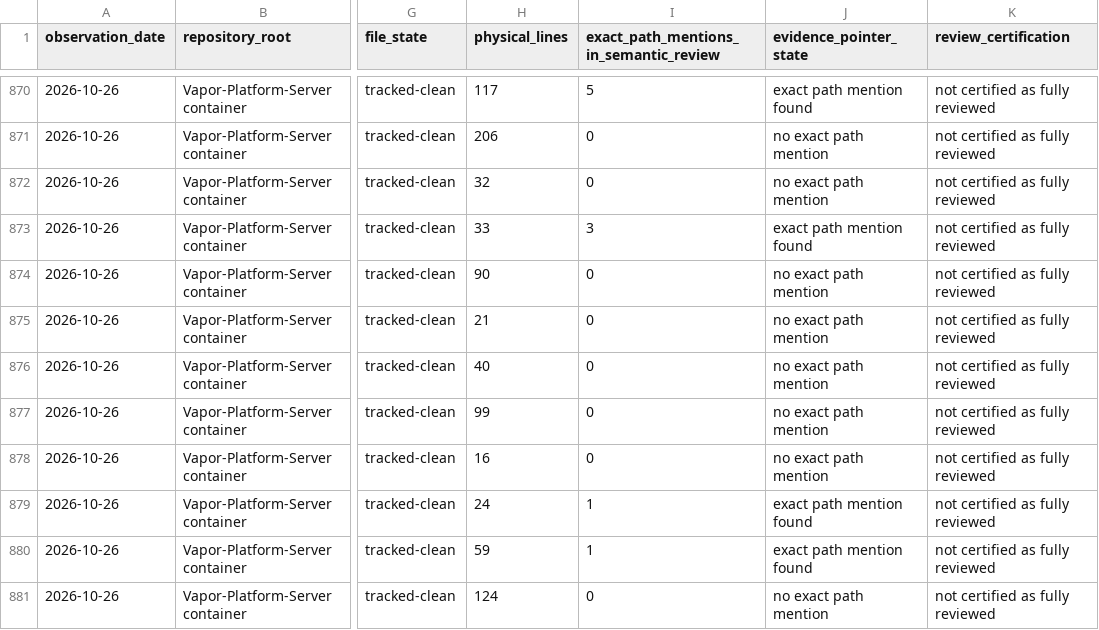
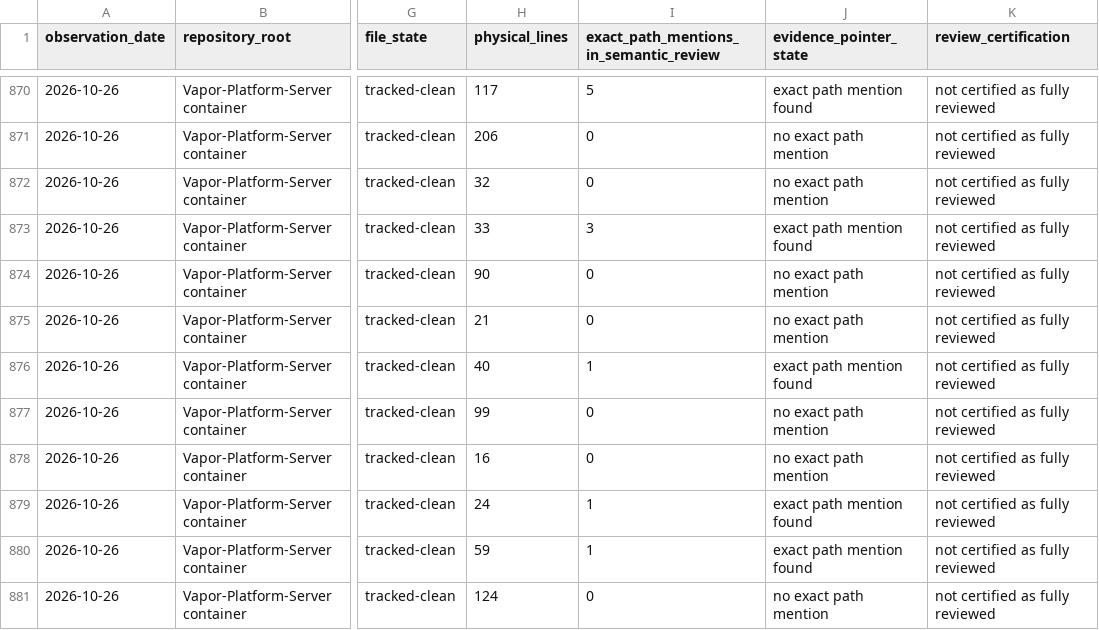
Before and after one commit to GHF-Studios/Atlas, a CSV file: latest-source-file-coverage.csv, drawn as a sheet; only a part is shown, gaps mark what is left out; the diff names each change by its address in the sheet, - before the commit and + after, or states it on an @@ line.

```diff
--- a/latest-source-file-coverage.csv
+++ b/latest-source-file-coverage.csv
-I876: 0
+I876: 1
-J876 (evidence_pointer_state): no exact path mention
+J876 (evidence_pointer_state): exact path mention found
```
Also changed, not shown: latest-repository-file-inventory.csv, 7 other files.
